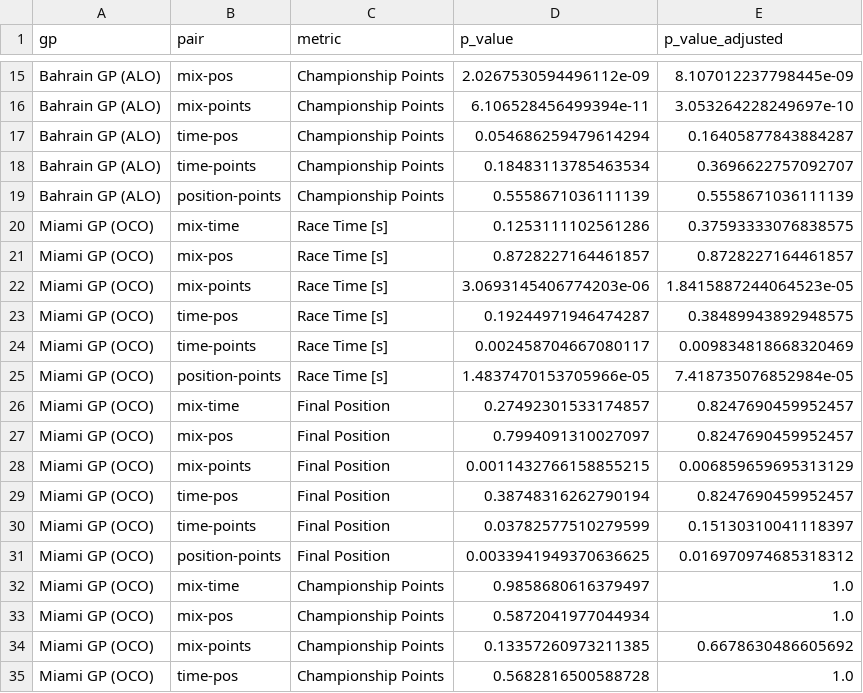
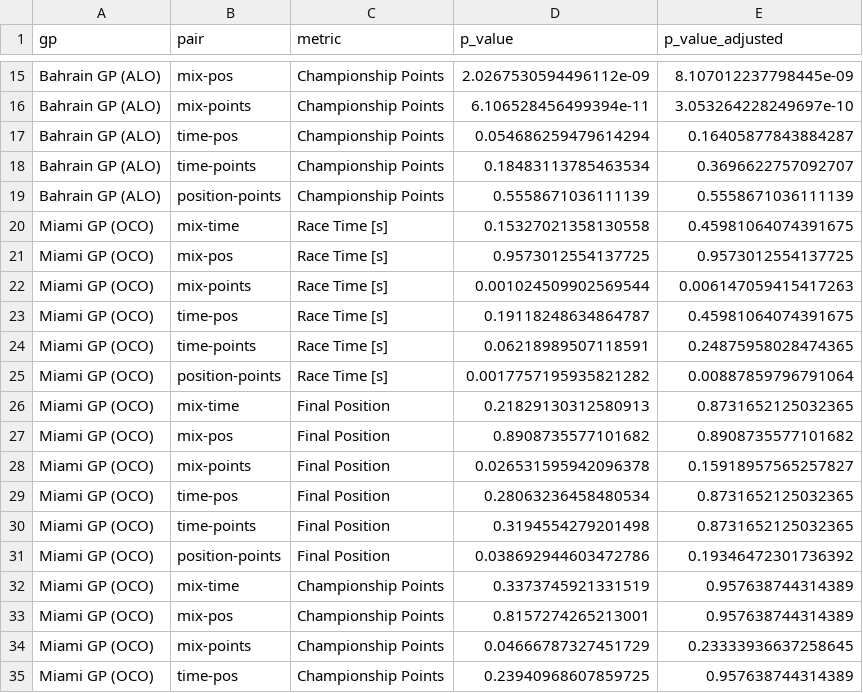
Before and after one commit to Felipe-mendezp/f1-pit-stop-drl, a CSV file: trained_models/rl_agents/reward_comparison_pvalues.csv, drawn as a sheet; only a part is shown, gaps mark what is left out; the diff covers the shown part only.

```diff
--- a/trained_models/rl_agents/reward_comparison_pvalues.csv
+++ b/trained_models/rl_agents/reward_comparison_pvalues.csv
@@ -19,17 +19,17 @@ Bahrain GP (ALO),time-points,Championship Points,0.18483113785463534,0.369662275
 Bahrain GP (ALO),position-points,Championship Points,0.5558671036111139,0.5558671036111139
-Miami GP (OCO),mix-time,Race Time [s],0.1253111102561286,0.37593333076838575
-Miami GP (OCO),mix-pos,Race Time [s],0.8728227164461857,0.8728227164461857
-Miami GP (OCO),mix-points,Race Time [s],3.0693145406774203e-06,1.8415887244064523e-05
-Miami GP (OCO),time-pos,Race Time [s],0.19244971946474287,0.38489943892948575
-Miami GP (OCO),time-points,Race Time [s],0.002458704667080117,0.009834818668320469
-Miami GP (OCO),position-points,Race Time [s],1.4837470153705966e-05,7.418735076852984e-05
-Miami GP (OCO),mix-time,Final Position,0.27492301533174857,0.8247690459952457
-Miami GP (OCO),mix-pos,Final Position,0.7994091310027097,0.8247690459952457
-Miami GP (OCO),mix-points,Final Position,0.0011432766158855215,0.006859659695313129
-Miami GP (OCO),time-pos,Final Position,0.38748316262790194,0.8247690459952457
-Miami GP (OCO),time-points,Final Position,0.03782577510279599,0.15130310041118397
-Miami GP (OCO),position-points,Final Position,0.0033941949370636625,0.016970974685318312
-Miami GP (OCO),mix-time,Championship Points,0.9858680616379497,1.0
-Miami GP (OCO),mix-pos,Championship Points,0.5872041977044934,1.0
-Miami GP (OCO),mix-points,Championship Points,0.13357260973211385,0.6678630486605692
-Miami GP (OCO),time-pos,Championship Points,0.5682816500588728,1.0
+Miami GP (OCO),mix-time,Race Time [s],0.15327021358130558,0.45981064074391675
+Miami GP (OCO),mix-pos,Race Time [s],0.9573012554137725,0.9573012554137725
+Miami GP (OCO),mix-points,Race Time [s],0.001024509902569544,0.006147059415417263
+Miami GP (OCO),time-pos,Race Time [s],0.19118248634864787,0.45981064074391675
+Miami GP (OCO),time-points,Race Time [s],0.06218989507118591,0.24875958028474365
+Miami GP (OCO),position-points,Race Time [s],0.0017757195935821282,0.00887859796791064
+Miami GP (OCO),mix-time,Final Position,0.21829130312580913,0.8731652125032365
+Miami GP (OCO),mix-pos,Final Position,0.8908735577101682,0.8908735577101682
+Miami GP (OCO),mix-points,Final Position,0.026531595942096378,0.15918957565257827
+Miami GP (OCO),time-pos,Final Position,0.28063236458480534,0.8731652125032365
+Miami GP (OCO),time-points,Final Position,0.3194554279201498,0.8731652125032365
+Miami GP (OCO),position-points,Final Position,0.038692944603472786,0.19346472301736392
+Miami GP (OCO),mix-time,Championship Points,0.3373745921331519,0.957638744314389
+Miami GP (OCO),mix-pos,Championship Points,0.8157274265213001,0.957638744314389
+Miami GP (OCO),mix-points,Championship Points,0.04666787327451729,0.23333936637258645
+Miami GP (OCO),time-pos,Championship Points,0.23940968607859725,0.957638744314389
```
Also changed, not shown: 4 edited cells elsewhere in this file, trained_models/rl_agents/reward_comparison_results.csv, 4 other files.
